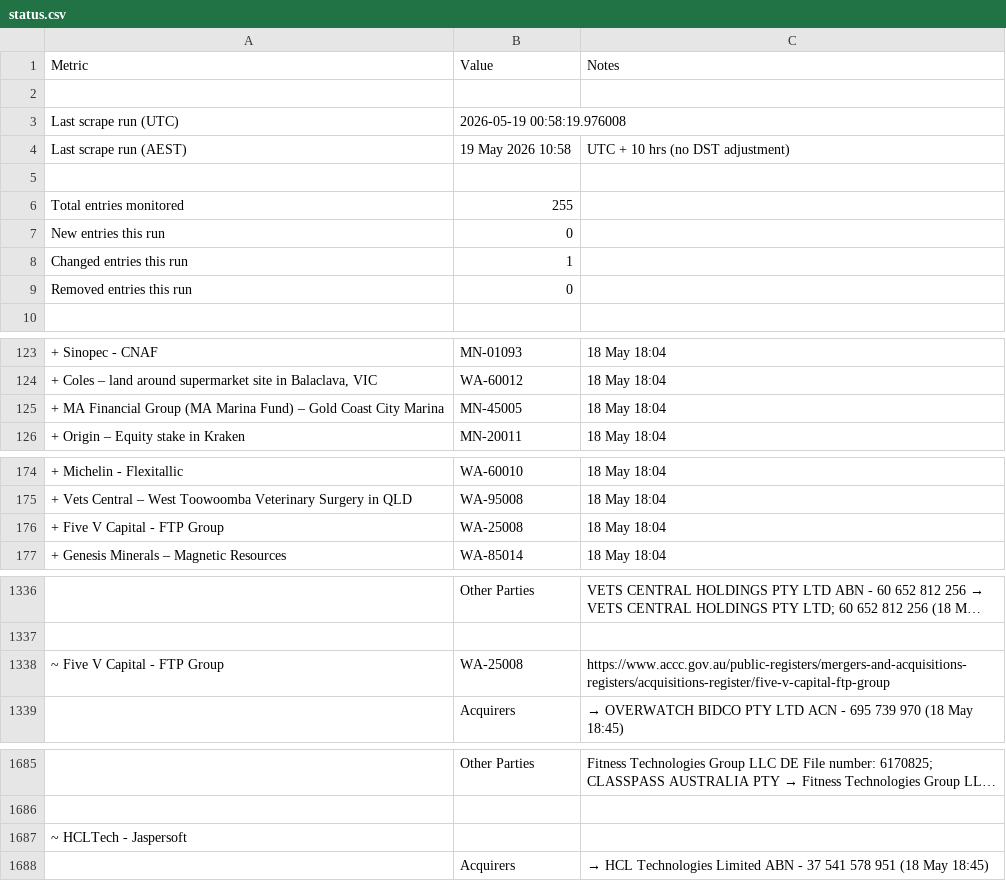
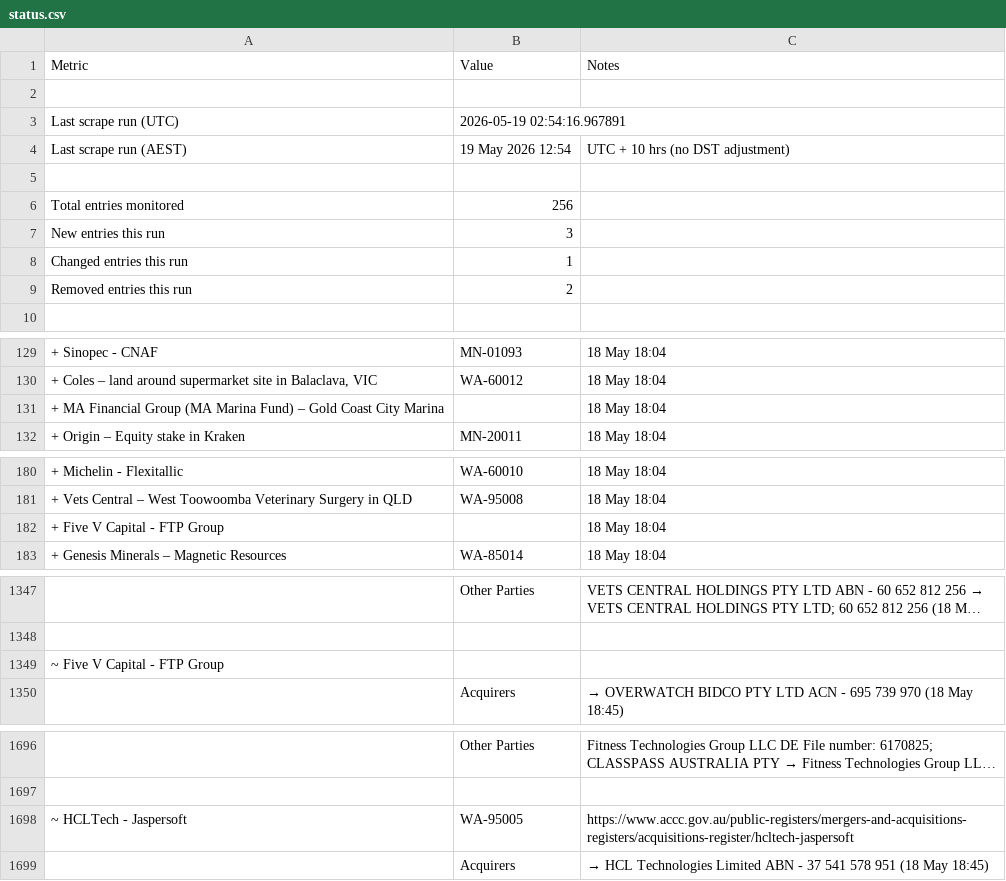
Before and after one commit to Test0112358/notification-check, a CSV file: data/status.csv, drawn as a sheet; only a part is shown, gaps mark what is left out; long unchanged cells end in …; addresses are those after the commit; the diff covers the shown part only; the diff names each change by its address in the sheet, - before the commit and + after, or states it on an @@ line.

```diff
--- a/data/status.csv
+++ b/data/status.csv
-B3: 2026-05-19 00:58:19.976008
+B3: 2026-05-19 02:54:16.967891
-B4: 19 May 2026 10:58
+B4: 19 May 2026 12:54
-B6: 255
+B6: 256
-B7: 0
+B7: 3
-B9: 0
+B9: 2
-B131: MN-45005
+B131: (empty)
-B182: WA-25008
+B182: (empty)
-B1349: WA-25008
+B1349: (empty)
-C1349: https://www.accc.gov.au/public-registers/mergers-and-acquisitions-registers/acquisitions-register/five-v-capital-ftp-group
+C1349: (empty)
-B1698: (empty)
+B1698: WA-95005
-C1698: (empty)
+C1698: https://www.accc.gov.au/public-registers/mergers-and-acquisitions-registers/acquisitions-register/hcltech-jaspersoft
```
Also changed, not shown: 16 added rows, 5 removed rows and 5 edited cells elsewhere in this file, data/register.csv, 4 other files.
